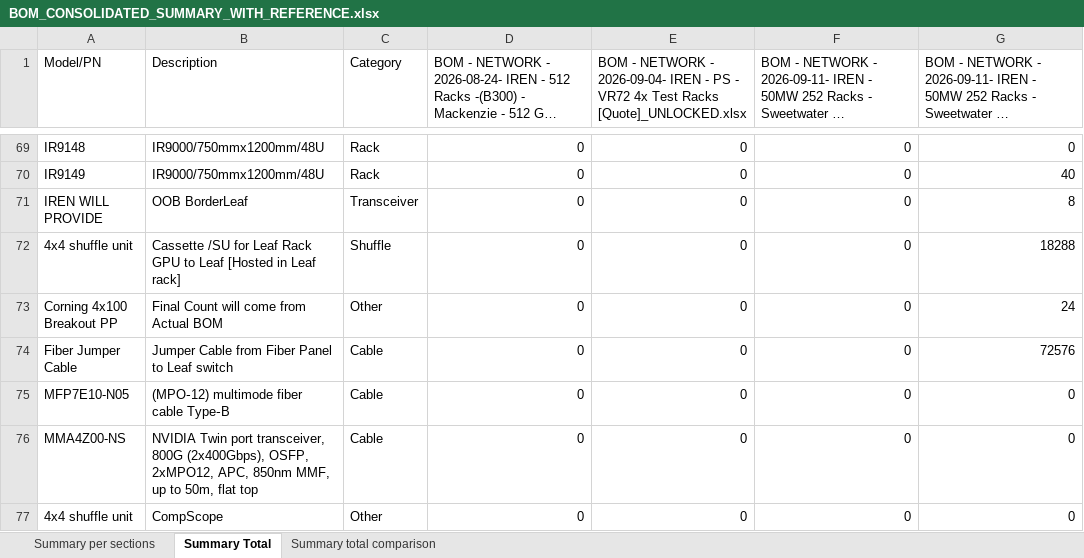
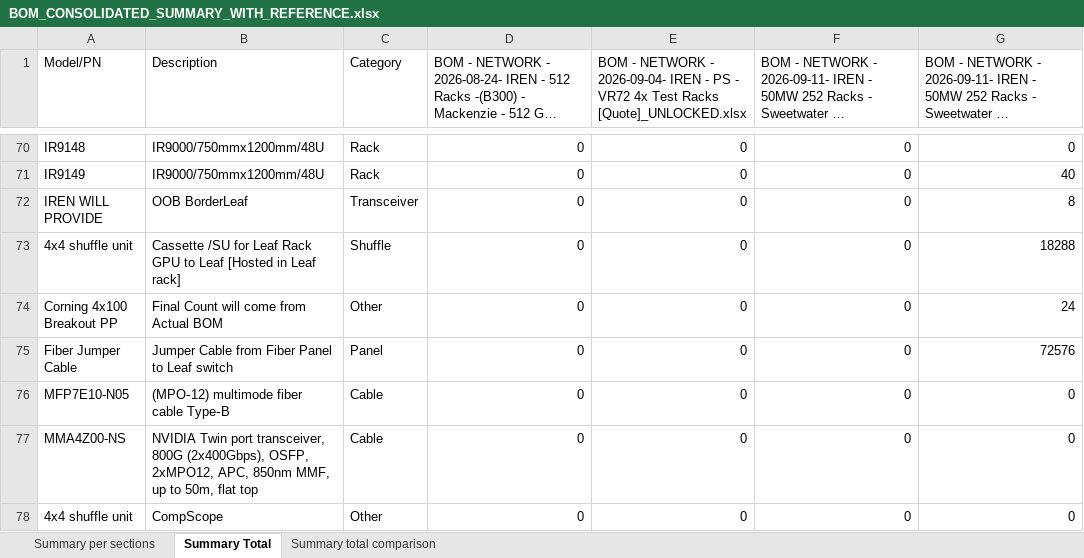
Before and after one commit to Abdullahabuzaid2021/L11-Networking-BOM-consolidation-and-summary, an Excel workbook: BOM_CONSOLIDATED_SUMMARY_WITH_REFERENCE.xlsx, sheet Summary Total, drawn as a sheet; only a part is shown, gaps mark what is left out; long unchanged cells end in …; values as stored, in another font and other column widths than the file's, no borders; addresses are those after the commit; the diff covers the shown part only; the diff names each change by its address in the sheet, - before the commit and + after, or states it on an @@ line.

```diff
--- a/BOM_CONSOLIDATED_SUMMARY_WITH_REFERENCE.xlsx (sheet Summary Total)
+++ b/BOM_CONSOLIDATED_SUMMARY_WITH_REFERENCE.xlsx (sheet Summary Total)
-C75 (Category): Cable
+C75 (Category): Panel
```
Also changed, not shown: 1 added row and 22 edited cells elsewhere in this sheet, sheet Summary per sections, sheet Summary total comparison, 1 other file.
